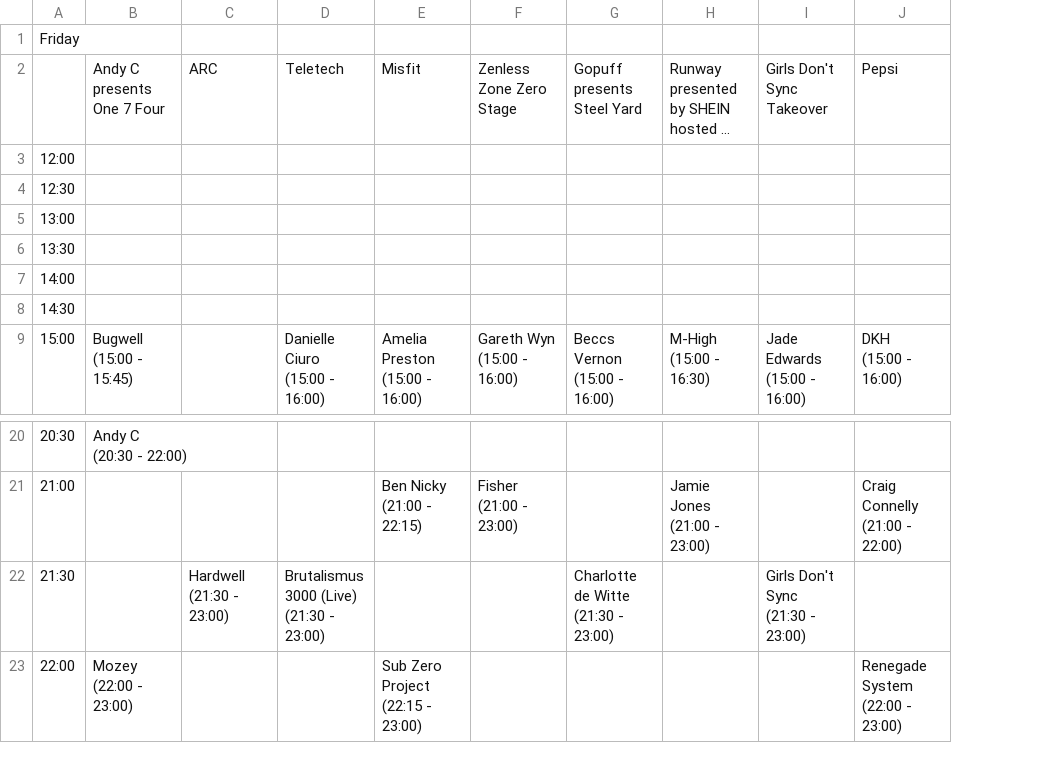
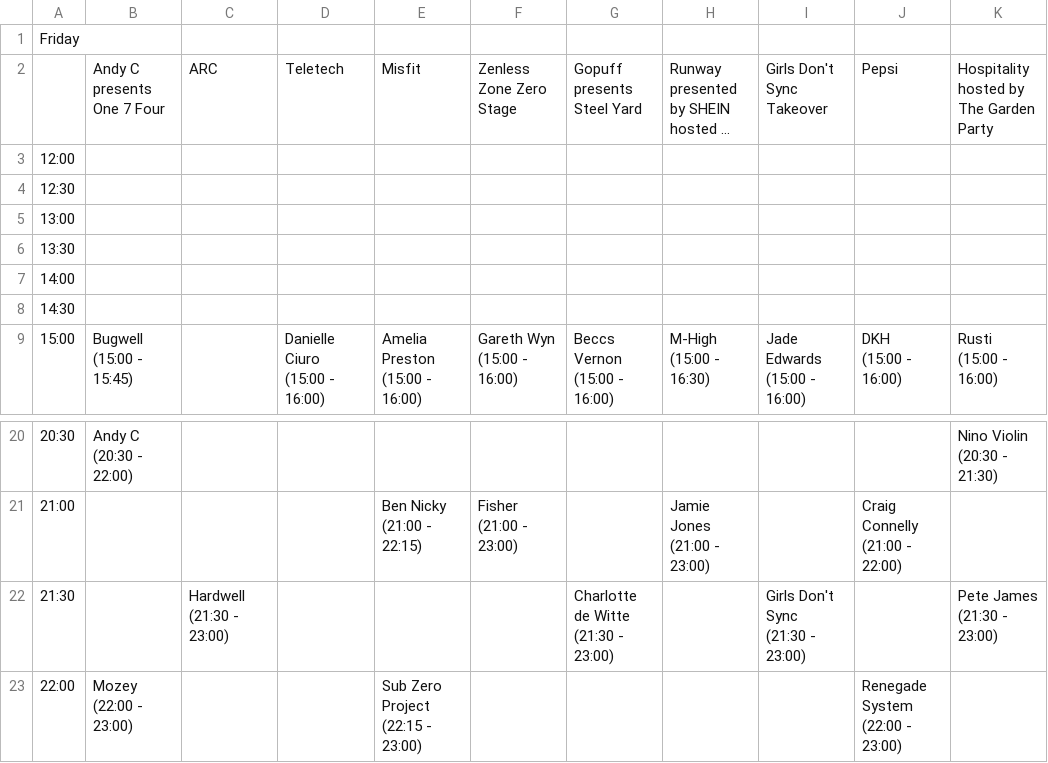
Before and after one commit to 01706/creamfields, a CSV file: data/2024/performances-Friday.csv, drawn as a sheet; only a part is shown, gaps mark what is left out; long unchanged cells end in …; ↵ is a line break in a cell; the diff names each change by its address in the sheet, - before the commit and + after, or states it on an @@ line.

```diff
--- a/data/2024/performances-Friday.csv
+++ b/data/2024/performances-Friday.csv
+column K, rows 2-9: Hospitality hosted by The Garden Party |  |  |  |  |  |  | Rusti ↵ (15:00 - 16:00); rows 20-22: Nino Violin ↵ (20:30 - 21:30) |  | Pete James ↵ (21:30 - 23:00)
-D22: Brutalismus 3000 (Live) ↵ (21:30 - 23:00)
+D22: (empty)
```
Also changed, not shown: data/2024/performances-Saturday.csv, data/2024/performances-Sunday.csv, 3 other files.
